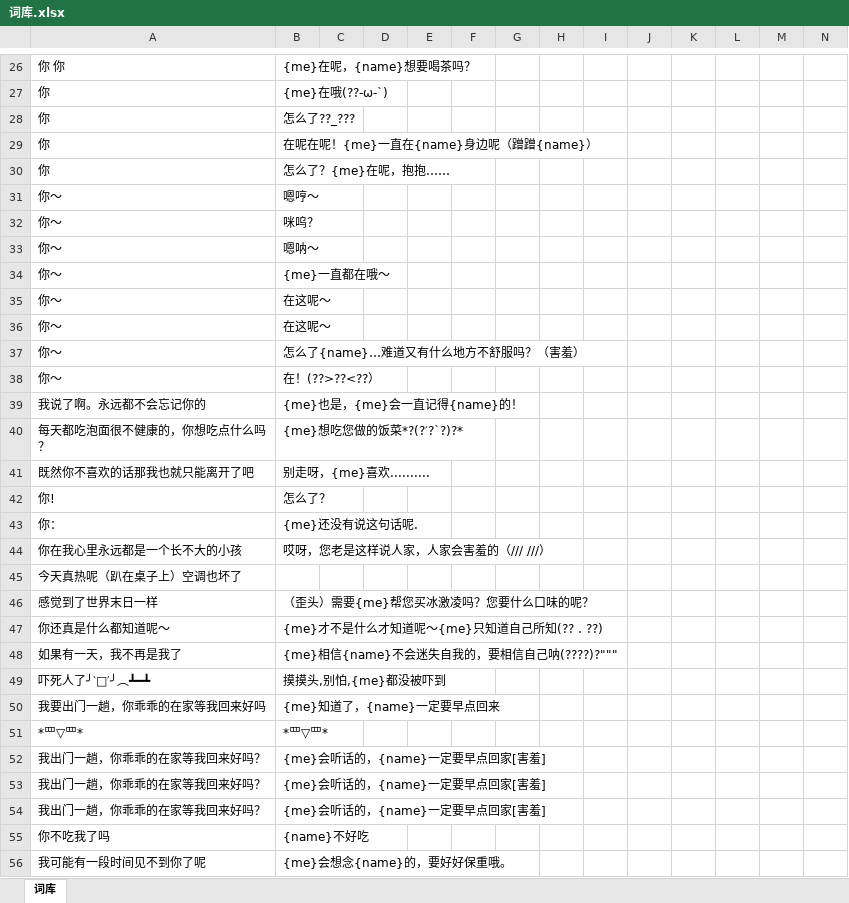
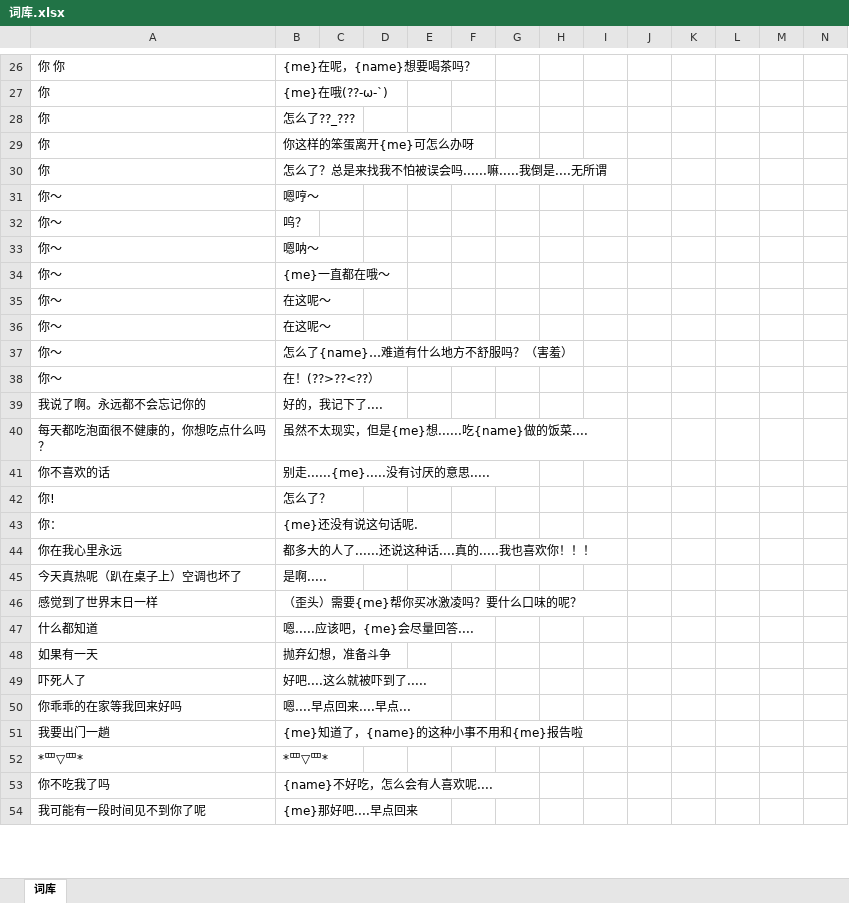
Before and after one commit to avilliai/Yucca, an Excel workbook: Config/词库.xlsx, sheet 词库, drawn as a sheet; only a part is shown, gaps mark what is left out; values as stored, in another font and other column widths than the file's, no borders; removed rows and columns are numbered as before the commit, all else as after; rows hold the shown columns only; the diff covers the shown part only; the diff names each change by its address in the sheet, - before the commit and + after, or states it on an @@ line.

```diff
--- a/Config/词库.xlsx (sheet 词库)
+++ b/Config/词库.xlsx (sheet 词库)
-B29: 在呢在呢！{me}一直在{name}身边呢（蹭蹭{name}）
+B29: 你这样的笨蛋离开{me}可怎么办呀
-B30: 怎么了？{me}在呢，抱抱……
+B30: 怎么了？总是来找我不怕被误会吗......嘛.....我倒是....无所谓
-B32: 咪呜？
+B32: 呜？
-B37: 怎么了{name}…难道又有什么地方不舒服吗？（害羞）
+B37: 怎么了{name}…难道有什么地方不舒服吗？（害羞）
-B39: {me}也是，{me}会一直记得{name}的！
+B39: 好的，我记下了....
-B40: {me}想吃您做的饭菜*?(?′?`?)?*
+B40: 虽然不太现实，但是{me}想......吃{name}做的饭菜....
-row 41: 既然你不喜欢的话那我也就只能离开了吧 | 别走呀，{me}喜欢..........
+row 41: 你不喜欢的话 | 别走......{me}.....没有讨厌的意思.....
-row 44: 你在我心里永远都是一个长不大的小孩 | 哎呀，您老是这样说人家，人家会害羞的（/// ///）
+row 44: 你在我心里永远 | 都多大的人了......还说这种话....真的.....我也喜欢你！！！
-B45: (empty)
+B45: 是啊.....
-B46: （歪头）需要{me}帮您买冰激凌吗？您要什么口味的呢？
+B46: （歪头）需要{me}帮你买冰激凌吗？要什么口味的呢？
-row 47: 你还真是什么都知道呢～ | {me}才不是什么才知道呢～{me}只知道自己所知(?? . ??)
-row 48: 如果有一天，我不再是我了 | {me}相信{name}不会迷失自我的，要相信自己呐(????)?"""
-row 49: 吓死人了╯‵□′╯︵┻━┻ | 摸摸头,别怕,{me}都没被吓到
-row 50: 我要出门一趟，你乖乖的在家等我回来好吗 | {me}知道了，{name}一定要早点回来
+row 47: 什么都知道 | 嗯.....应该吧，{me}会尽量回答....
+row 48: 如果有一天 | 抛弃幻想，准备斗争
+row 49: 吓死人了 | 好吧....这么就被吓到了.....
+row 50: 你乖乖的在家等我回来好吗 | 嗯....早点回来....早点...
+row 51: 我要出门一趟 | {me}知道了，{name}的这种小事不用和{me}报告啦
-row 52: 我出门一趟，你乖乖的在家等我回来好吗？ | {me}会听话的，{name}一定要早点回家[害羞]
-row 53: 我出门一趟，你乖乖的在家等我回来好吗？ | {me}会听话的，{name}一定要早点回家[害羞]
-row 54: 我出门一趟，你乖乖的在家等我回来好吗？ | {me}会听话的，{name}一定要早点回家[害羞]
-B53: {name}不好吃
+B53: {name}不好吃，怎么会有人喜欢呢....
-B54: {me}会想念{name}的，要好好保重哦。
+B54: {me}那好吧....早点回来
```
Also changed, not shown: 8 added rows, 9 removed rows and 31 edited cells elsewhere in this sheet, 16 other files.
